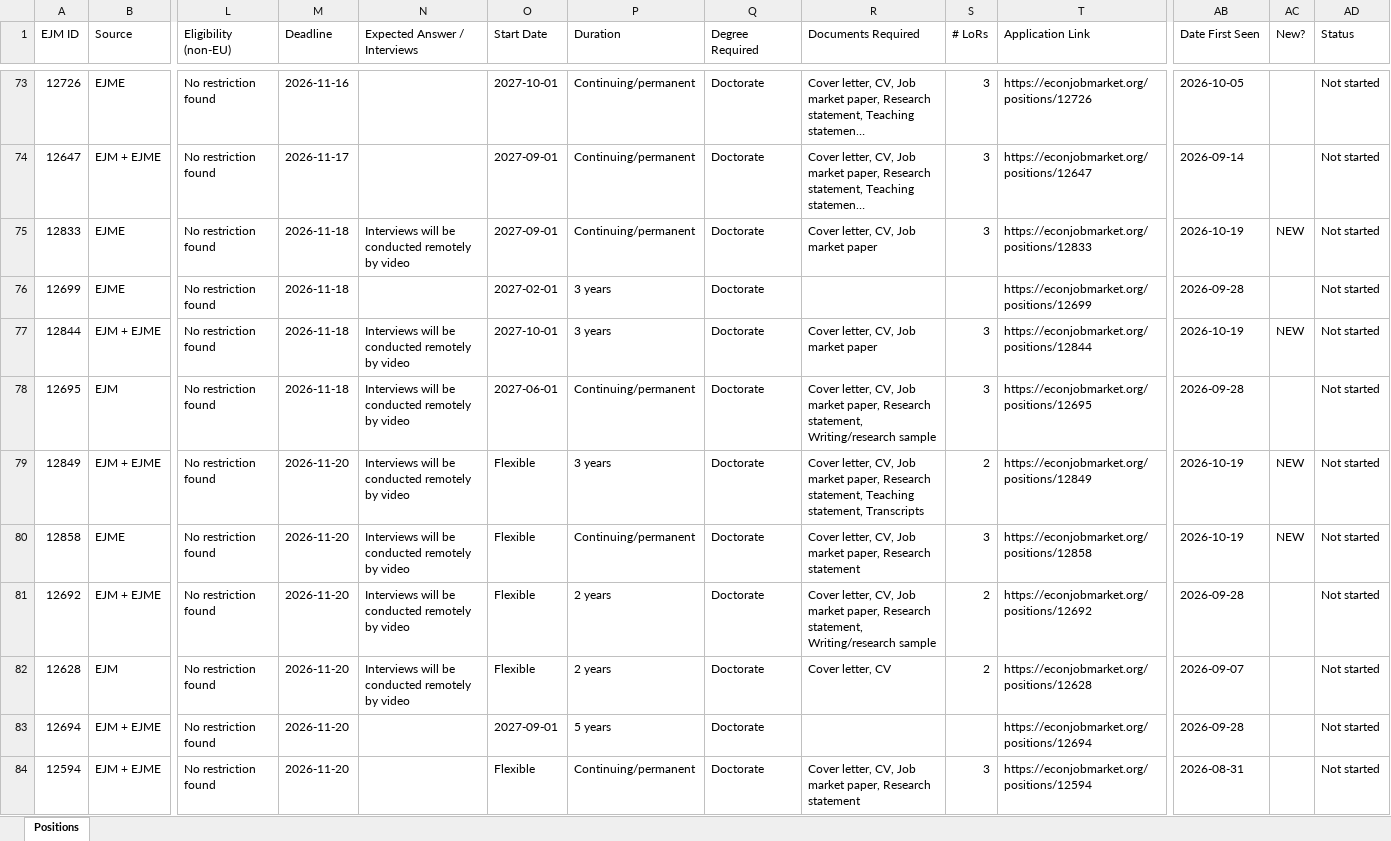
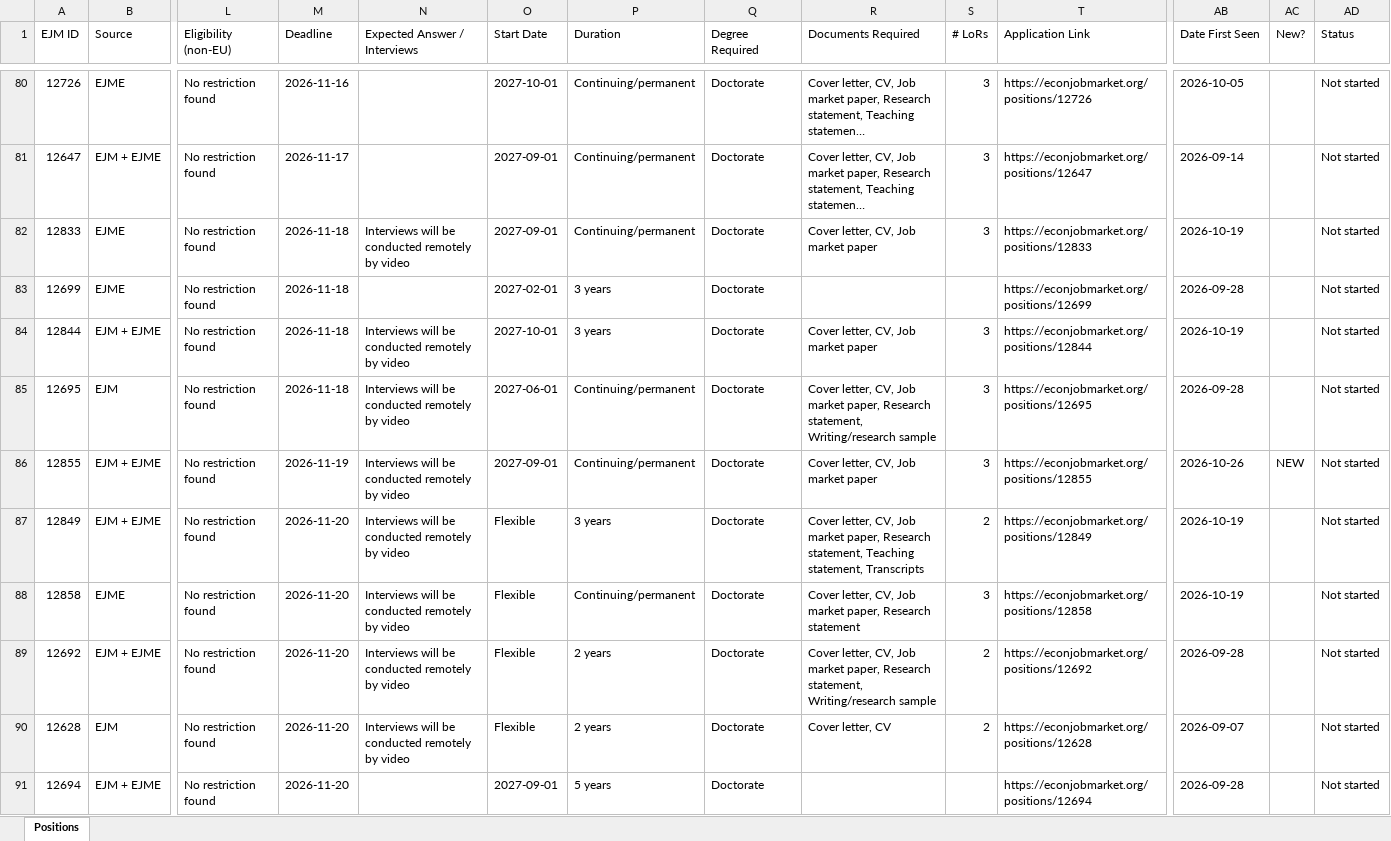
Before and after one commit to fondomathias/Job-Tracker-Web, an Excel workbook: scraper/uni_list.xlsx, sheet Positions, drawn as a sheet; only a part is shown, gaps mark what is left out; the shorter side is filled out with more unchanged rows; long unchanged cells end in …; values as stored, in another font and other column widths than the file's, no cell formats; addresses are those after the commit; rows hold the shown columns only; the diff covers the shown part only; the diff names each change by its address in the sheet, - before the commit and + after, or states it on an @@ line.

```diff
--- a/scraper/uni_list.xlsx (sheet Positions)
+++ b/scraper/uni_list.xlsx (sheet Positions)
-AC82 (New?): NEW
+AC82 (New?): (empty)
-AC84 (New?): NEW
+AC84 (New?): (empty)
+row 86: 12855 | EJM + EJME | No restriction found | 2026-11-19 | Interviews will be conducted remotely by video | 2027-09-01 | Continuing/permanent | Doctorate | Cover letter, CV, Job market paper | 3 | https://econjobmarket.org/positions/12855 | 2026-10-26 | NEW | Not started
-AC87:AC88 (New?): NEW
+AC87:AC88 (New?): (empty)
```
Also changed, not shown: 25 added rows and 31 edited cells elsewhere in this sheet, cell formats, scraper/linkedin_list.xlsx, 1 other file.
